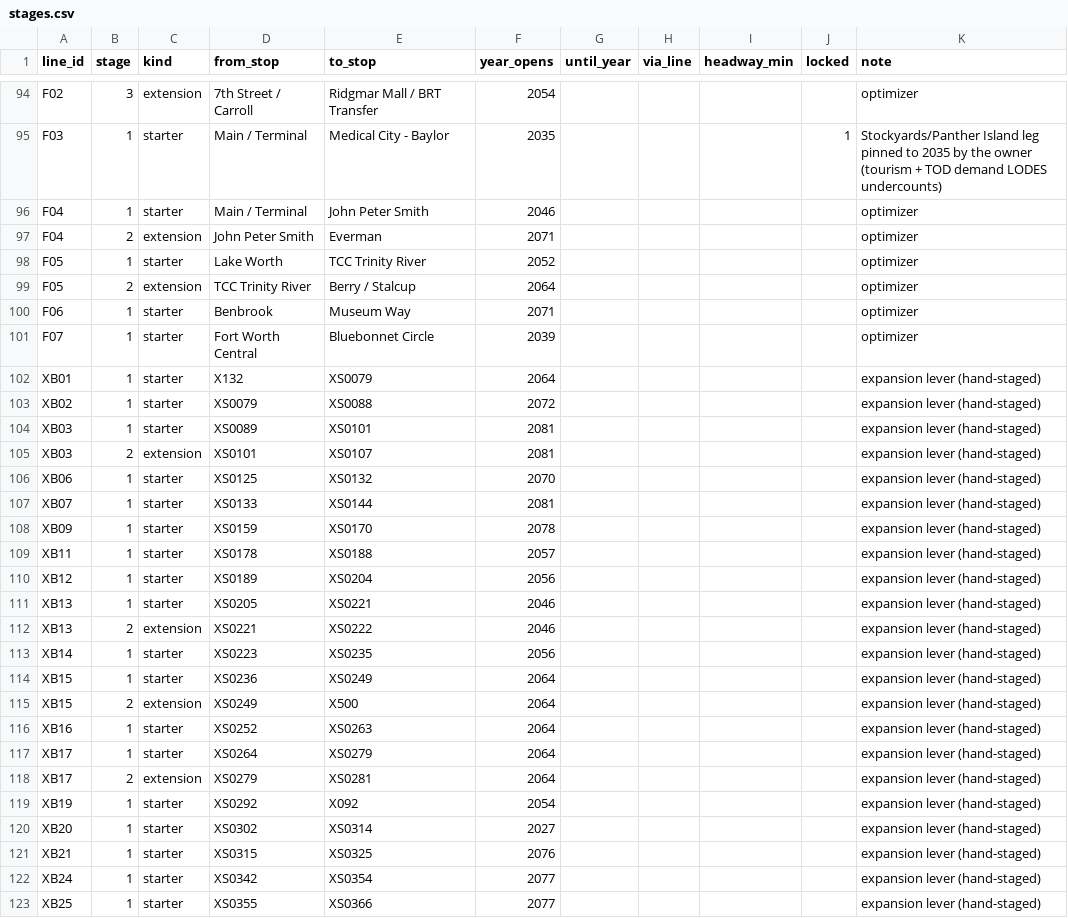
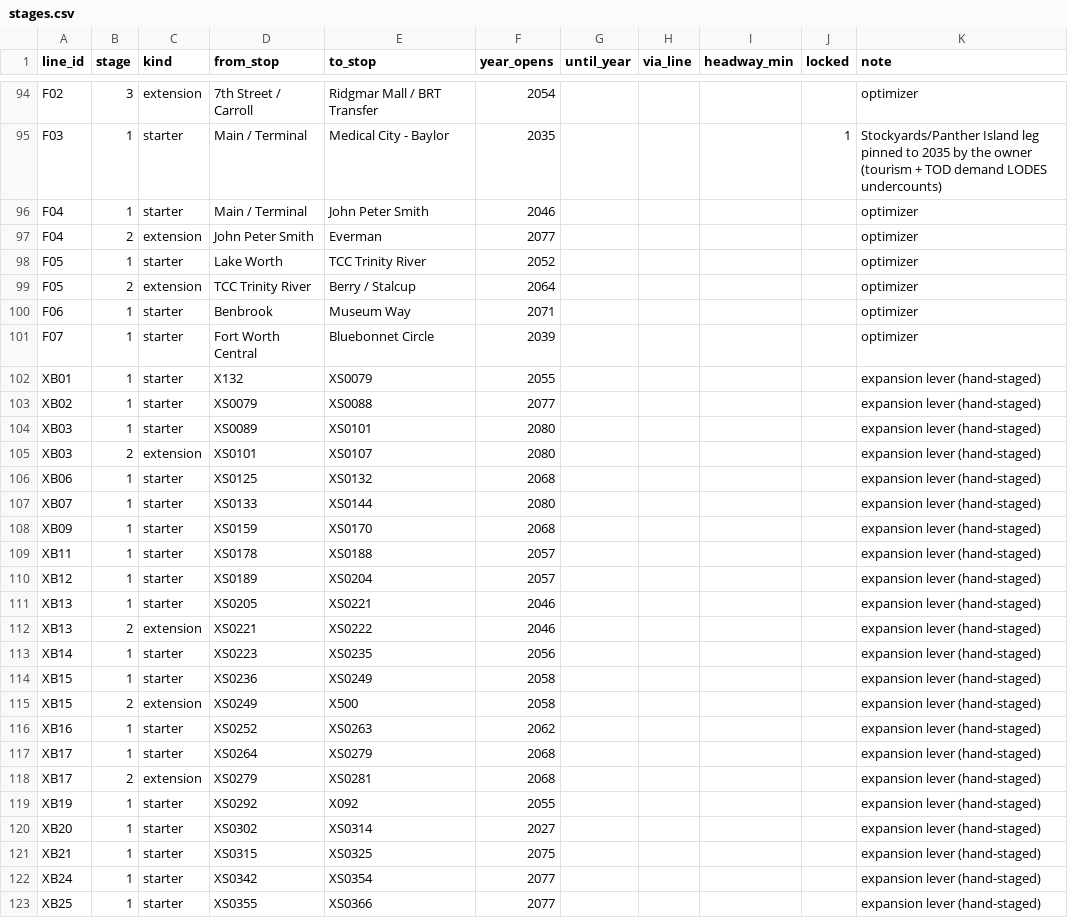
Before and after one commit to dgoodenough/dfw-transit, a CSV file: scenarios/two_million/stages.csv, drawn as a sheet; only a part is shown, gaps mark what is left out; the diff covers the shown part only.

```diff
--- a/scenarios/two_million/stages.csv
+++ b/scenarios/two_million/stages.csv
@@ -96,3 +96,3 @@ F03,1,starter,Main / Terminal,Medical City - Baylor,2035,,,,1,Stockyards/Panther
 F04,1,starter,Main / Terminal,John Peter Smith,2046,,,,,optimizer
-F04,2,extension,John Peter Smith,Everman,2071,,,,,optimizer
+F04,2,extension,John Peter Smith,Everman,2077,,,,,optimizer
 F05,1,starter,Lake Worth,TCC Trinity River,2052,,,,,optimizer
@@ -101,11 +101,11 @@ F06,1,starter,Benbrook,Museum Way,2071,,,,,optimizer
 F07,1,starter,Fort Worth Central,Bluebonnet Circle,2039,,,,,optimizer
-XB01,1,starter,X132,XS0079,2064,,,,,expansion lever (hand-staged)
-XB02,1,starter,XS0079,XS0088,2072,,,,,expansion lever (hand-staged)
-XB03,1,starter,XS0089,XS0101,2081,,,,,expansion lever (hand-staged)
-XB03,2,extension,XS0101,XS0107,2081,,,,,expansion lever (hand-staged)
-XB06,1,starter,XS0125,XS0132,2070,,,,,expansion lever (hand-staged)
-XB07,1,starter,XS0133,XS0144,2081,,,,,expansion lever (hand-staged)
-XB09,1,starter,XS0159,XS0170,2078,,,,,expansion lever (hand-staged)
+XB01,1,starter,X132,XS0079,2055,,,,,expansion lever (hand-staged)
+XB02,1,starter,XS0079,XS0088,2077,,,,,expansion lever (hand-staged)
+XB03,1,starter,XS0089,XS0101,2080,,,,,expansion lever (hand-staged)
+XB03,2,extension,XS0101,XS0107,2080,,,,,expansion lever (hand-staged)
+XB06,1,starter,XS0125,XS0132,2068,,,,,expansion lever (hand-staged)
+XB07,1,starter,XS0133,XS0144,2080,,,,,expansion lever (hand-staged)
+XB09,1,starter,XS0159,XS0170,2068,,,,,expansion lever (hand-staged)
 XB11,1,starter,XS0178,XS0188,2057,,,,,expansion lever (hand-staged)
-XB12,1,starter,XS0189,XS0204,2056,,,,,expansion lever (hand-staged)
+XB12,1,starter,XS0189,XS0204,2057,,,,,expansion lever (hand-staged)
 XB13,1,starter,XS0205,XS0221,2046,,,,,expansion lever (hand-staged)
@@ -113,10 +113,10 @@ XB13,2,extension,XS0221,XS0222,2046,,,,,expansion lever (hand-staged)
 XB14,1,starter,XS0223,XS0235,2056,,,,,expansion lever (hand-staged)
-XB15,1,starter,XS0236,XS0249,2064,,,,,expansion lever (hand-staged)
-XB15,2,extension,XS0249,X500,2064,,,,,expansion lever (hand-staged)
-XB16,1,starter,XS0252,XS0263,2064,,,,,expansion lever (hand-staged)
-XB17,1,starter,XS0264,XS0279,2064,,,,,expansion lever (hand-staged)
-XB17,2,extension,XS0279,XS0281,2064,,,,,expansion lever (hand-staged)
-XB19,1,starter,XS0292,X092,2054,,,,,expansion lever (hand-staged)
+XB15,1,starter,XS0236,XS0249,2058,,,,,expansion lever (hand-staged)
+XB15,2,extension,XS0249,X500,2058,,,,,expansion lever (hand-staged)
+XB16,1,starter,XS0252,XS0263,2062,,,,,expansion lever (hand-staged)
+XB17,1,starter,XS0264,XS0279,2068,,,,,expansion lever (hand-staged)
+XB17,2,extension,XS0279,XS0281,2068,,,,,expansion lever (hand-staged)
+XB19,1,starter,XS0292,X092,2055,,,,,expansion lever (hand-staged)
 XB20,1,starter,XS0302,XS0314,2027,,,,,expansion lever (hand-staged)
-XB21,1,starter,XS0315,XS0325,2076,,,,,expansion lever (hand-staged)
+XB21,1,starter,XS0315,XS0325,2075,,,,,expansion lever (hand-staged)
 XB24,1,starter,XS0342,XS0354,2077,,,,,expansion lever (hand-staged)
```
Also changed, not shown: 63 edited cells elsewhere in this file, results/two_million/line_values.csv.
